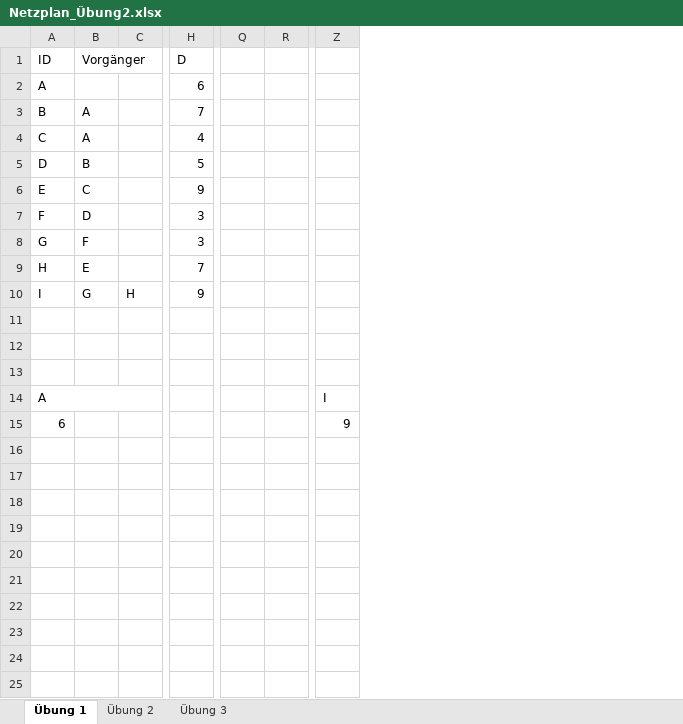
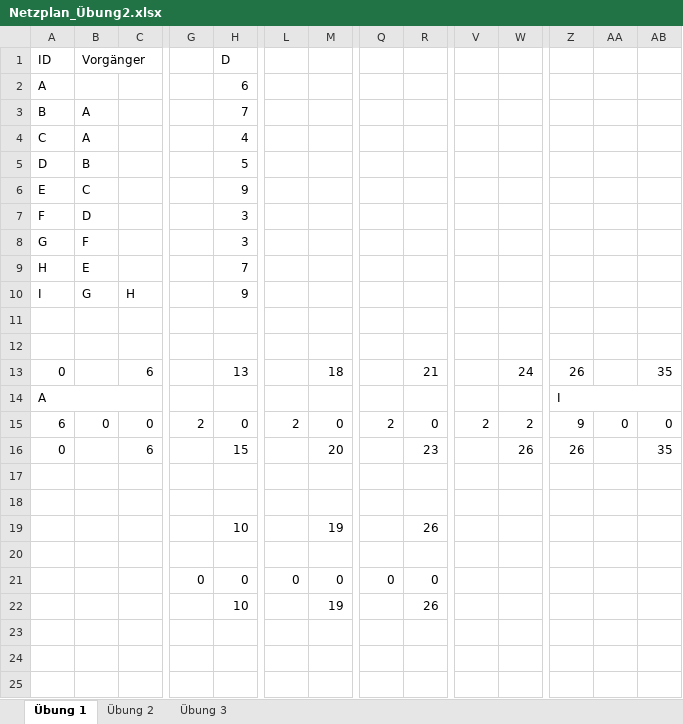
Before and after one commit to SebastianMeisel/QM_PM, an Excel workbook: Übungen/Netzplan_Übung2.xlsx, sheet Übung 1, drawn as a sheet; only a part is shown, gaps mark what is left out; values as stored, in another font and other column widths than the file's, no cell formats; conditional formats not drawn; removed rows and columns are numbered as before the commit, all else as after; rows hold the shown columns only; the diff covers the shown part only; the diff names each change by its address in the sheet, - before the commit and + after, or states it on an @@ line.

Commit message:
Netzplan Übungs 2

```diff
--- a/Übungen/Netzplan_Übung2.xlsx (sheet Übung 1)
+++ b/Übungen/Netzplan_Übung2.xlsx (sheet Übung 1)
+column G, row 15: 2; row 21: 0
+column L, row 15: 2; row 21: 0
+column M, rows 13-15: 18 |  | 0; rows 19-22: 19 |  | 0 | 19
+column V, row 15: 2
+column W, rows 13-15: 24 |  | 2
+column AA, row 15: 0
+column AB, rows 13-15: 35 |  | 0
-row 13: (empty)
+row 13: 0 |  | 6 |  | 13 |  | 18 |  | 21 |  | 24 | 26 |  | 35
+Z14:AB14 merged
-B15 (Vorgänger): (empty)
+B15 (Vorgänger): 0
-C15: (empty)
+C15: 0
-H15 (D): (empty)
+H15 (D): 0
-Q15: (empty)
+Q15: 2
-R15: (empty)
+R15: 0
+row 16: 0 |  | 6 |  | 15 |  | 20 |  | 23 |  | 26 | 26 |  | 35
-row 19: (empty)
+row 19:  |  |  |  | 10 |  | 19 |  | 26
-row 19: (empty)
-H21 (D): (empty)
+H21 (D): 0
-Q21: (empty)
+Q21: 0
-R21: (empty)
+R21: 0
-row 22: (empty)
+row 22:  |  |  |  | 10 |  | 19 |  | 26
```
Also changed, not shown: 5 removed columns elsewhere in this sheet, sheet Übung 3, sheet Übung 2, cell formats.
